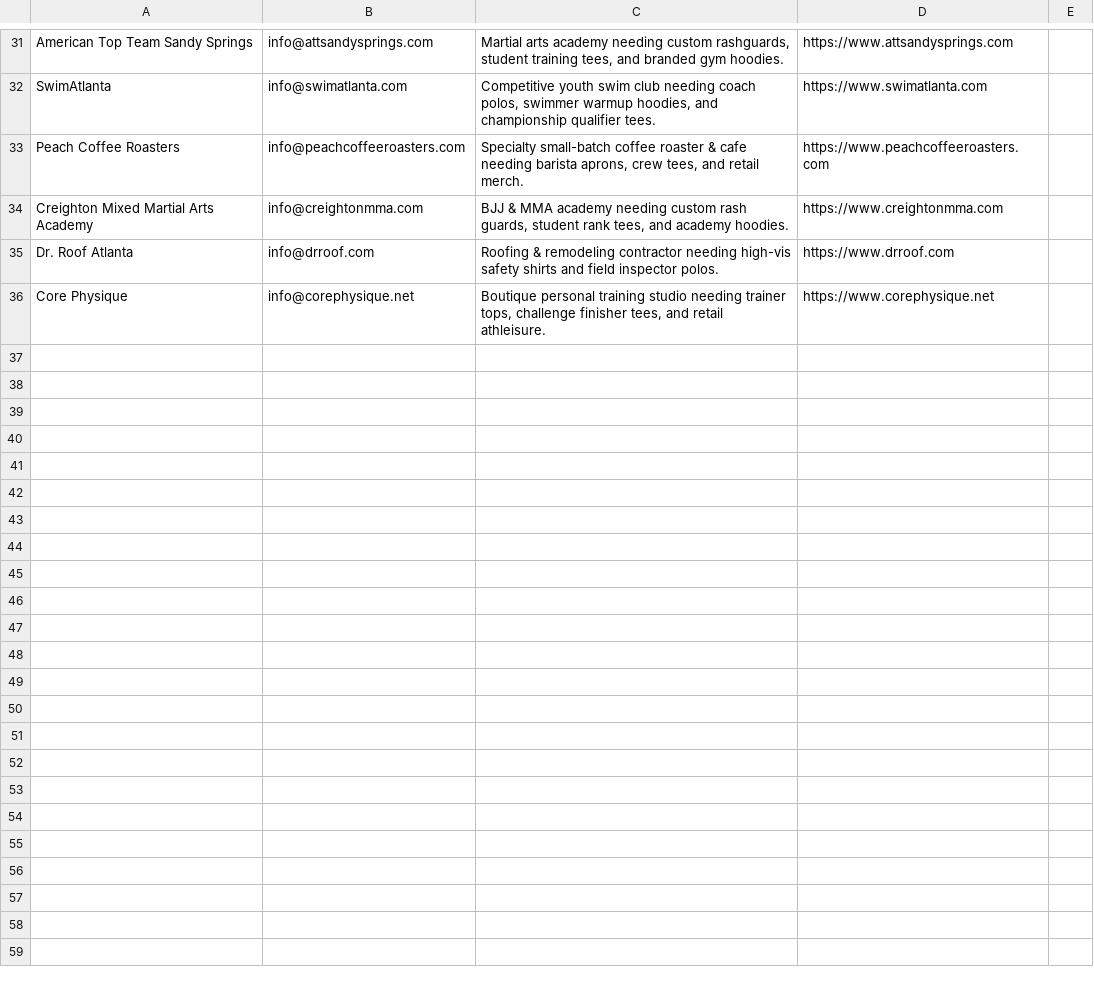
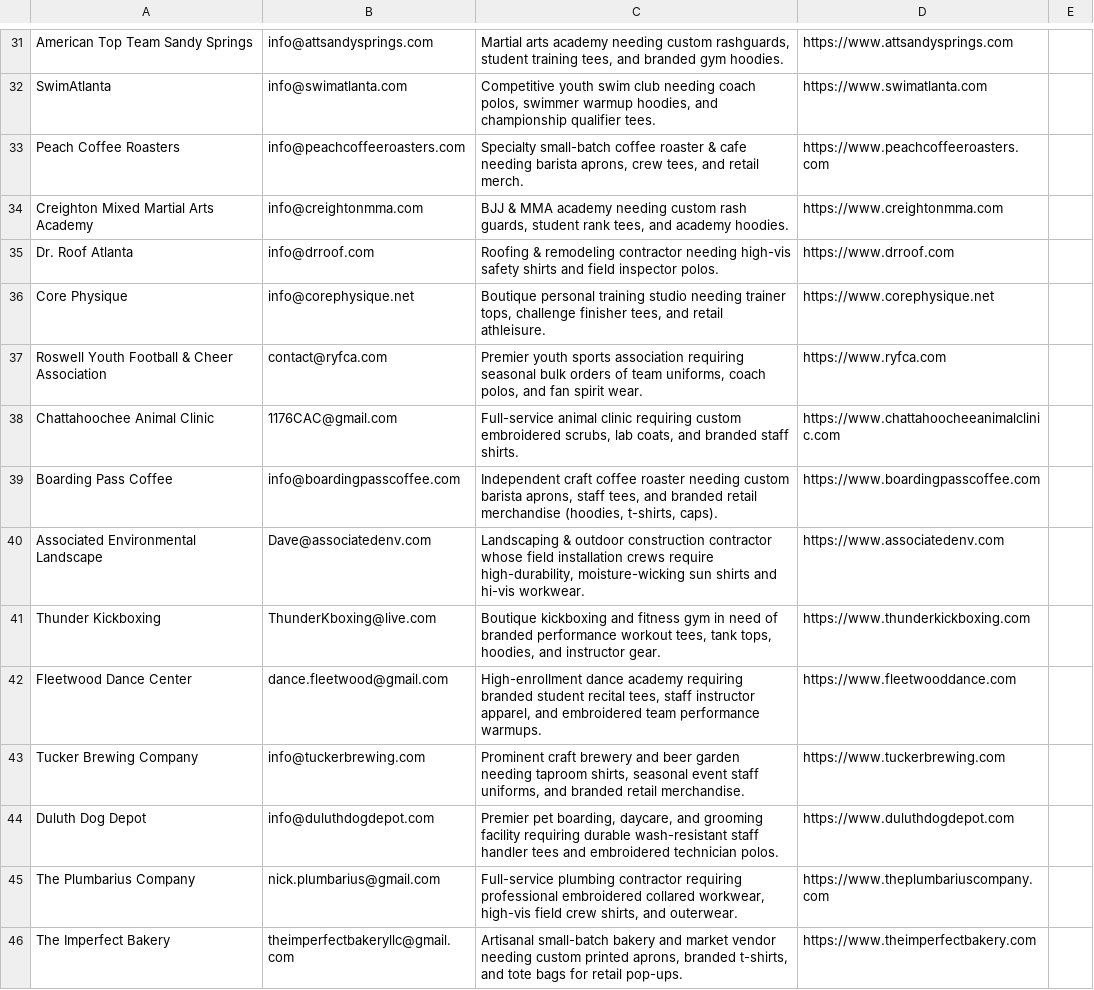
Before and after one commit to shopfastapparel/shopfastapparel, a CSV file: leads.csv, drawn as a sheet; only a part is shown, gaps mark what is left out; the diff covers the shown part only; the diff names each change by its address in the sheet, - before the commit and + after, or states it on an @@ line.

Commit message:
feat(blog): add 2026 guide for Metro Atlanta contractor workwear, uniforms & hi-vis apparel

```diff
--- a/leads.csv
+++ b/leads.csv
+row 37: Roswell Youth Football & Cheer Association | contact@ryfca.com | Premier youth sports association requiring seasonal bulk orders of team uniforms, coach polos, and fan spirit wear. | https://www.ryfca.com
+row 38: Chattahoochee Animal Clinic | 1176CAC@gmail.com | Full-service animal clinic requiring custom embroidered scrubs, lab coats, and branded staff shirts. | https://www.chattahoocheeanimalclinic.com
+row 39: Boarding Pass Coffee | info@boardingpasscoffee.com | Independent craft coffee roaster needing custom barista aprons, staff tees, and branded retail merchandise (hoodies, t-shirts, caps). | https://www.boardingpasscoffee.com
+row 40: Associated Environmental Landscape | Dave@associatedenv.com | Landscaping & outdoor construction contractor whose field installation crews require high-durability, moisture-wicking sun shirts and hi-vis workwear. | https://www.associatedenv.com
+row 41: Thunder Kickboxing | ThunderKboxing@live.com | Boutique kickboxing and fitness gym in need of branded performance workout tees, tank tops, hoodies, and instructor gear. | https://www.thunderkickboxing.com
+row 42: Fleetwood Dance Center | dance.fleetwood@gmail.com | High-enrollment dance academy requiring branded student recital tees, staff instructor apparel, and embroidered team performance warmups. | https://www.fleetwooddance.com
+row 43: Tucker Brewing Company | info@tuckerbrewing.com | Prominent craft brewery and beer garden needing taproom shirts, seasonal event staff uniforms, and branded retail merchandise. | https://www.tuckerbrewing.com
+row 44: Duluth Dog Depot | info@duluthdogdepot.com | Premier pet boarding, daycare, and grooming facility requiring durable wash-resistant staff handler tees and embroidered technician polos. | https://www.duluthdogdepot.com
+row 45: The Plumbarius Company | nick.plumbarius@gmail.com | Full-service plumbing contractor requiring professional embroidered collared workwear, high-vis field crew shirts, and outerwear. | https://www.theplumbariuscompany.com
+row 46: The Imperfect Bakery | theimperfectbakeryllc@gmail.com | Artisanal small-batch bakery and market vendor needing custom printed aprons, branded t-shirts, and tote bags for retail pop-ups. | https://www.theimperfectbakery.com
```
Also changed, not shown: 10 added rows elsewhere in this file, 1 other file.
